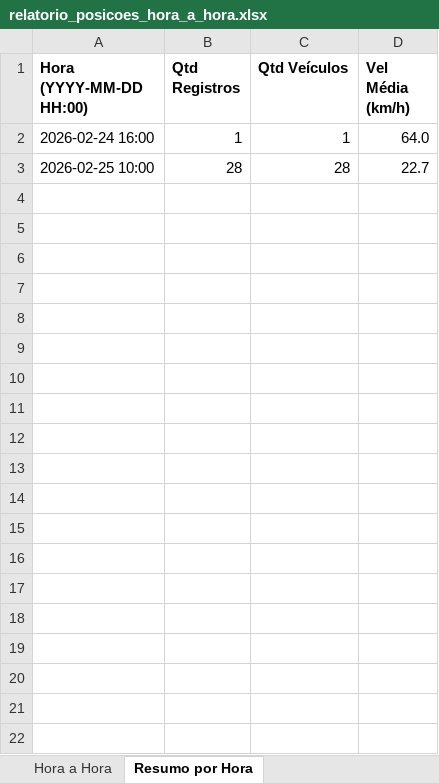
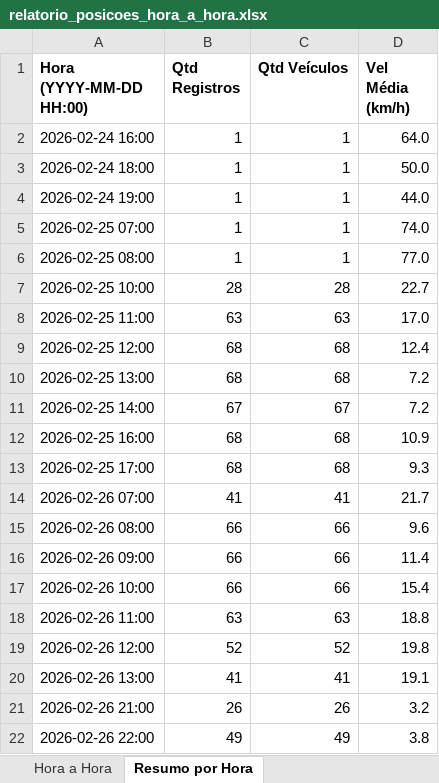
Before and after one commit to aroldo885/onixsaT, an Excel workbook: saida/relatorio_posicoes_hora_a_hora.xlsx, sheet Resumo por Hora, drawn as a sheet; values as stored, in another font and other column widths than the file's, no borders; the diff names each change by its address in the sheet, - before the commit and + after, or states it on an @@ line.

```diff
--- a/saida/relatorio_posicoes_hora_a_hora.xlsx (sheet Resumo por Hora)
+++ b/saida/relatorio_posicoes_hora_a_hora.xlsx (sheet Resumo por Hora)
+row 3: 2026-02-24 18:00 | 1 | 1 | 50.0
+row 4: 2026-02-24 19:00 | 1 | 1 | 44.0
+row 5: 2026-02-25 07:00 | 1 | 1 | 74.0
+row 6: 2026-02-25 08:00 | 1 | 1 | 77.0
+row 8: 2026-02-25 11:00 | 63 | 63 | 17.0
+row 9: 2026-02-25 12:00 | 68 | 68 | 12.4
+row 10: 2026-02-25 13:00 | 68 | 68 | 7.2
+row 11: 2026-02-25 14:00 | 67 | 67 | 7.2
+row 12: 2026-02-25 16:00 | 68 | 68 | 10.9
+row 13: 2026-02-25 17:00 | 68 | 68 | 9.3
+row 14: 2026-02-26 07:00 | 41 | 41 | 21.7
+row 15: 2026-02-26 08:00 | 66 | 66 | 9.6
+row 16: 2026-02-26 09:00 | 66 | 66 | 11.4
+row 17: 2026-02-26 10:00 | 66 | 66 | 15.4
+row 18: 2026-02-26 11:00 | 63 | 63 | 18.8
+row 19: 2026-02-26 12:00 | 52 | 52 | 19.8
+row 20: 2026-02-26 13:00 | 41 | 41 | 19.1
+row 21: 2026-02-26 21:00 | 26 | 26 | 3.2
+row 22: 2026-02-26 22:00 | 49 | 49 | 3.8
```
Also changed, not shown: sheet Hora a Hora, saida/relatorio_posicoes_hora_a_hora_COM_PLACA.xlsx, 8 other files.
